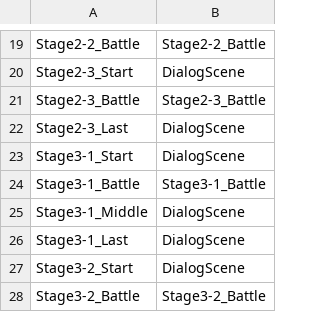
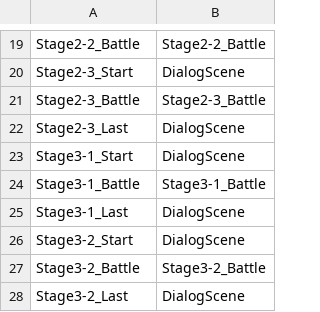
Before and after one commit to Clean18/NineTails_Project, a CSV file: Assets/Resources/Csvs/GameScenes.csv (was Assets/Resources/Csvs/Scene_Info_Name.csv), drawn as a sheet; only a part is shown, gaps mark what is left out; the shorter side is filled out with more unchanged rows; the diff names each change by its address in the sheet, - before the commit and + after, or states it on an @@ line.

```diff
--- a/Assets/Resources/Csvs/Scene_Info_Name.csv
+++ b/Assets/Resources/Csvs/GameScenes.csv
-row 25: Stage3-1_Middle | DialogScene
```
Also changed, not shown: Assets/Resources/Csvs/StageInfo.csv, 2 other files.
